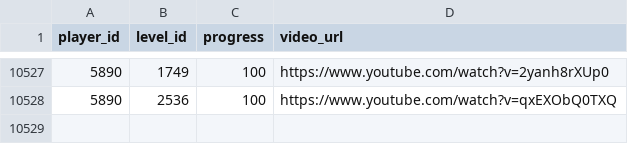
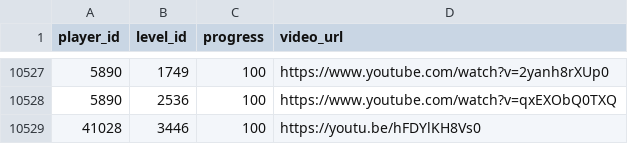
Before and after one commit to hertzzzzzz/h-cr, a CSV file: Records.csv, drawn as a sheet; only a part is shown, gaps mark what is left out.

```diff
--- a/Records.csv
+++ b/Records.csv
@@ -10528 +10528,2 @@
 5890,2536,100,https://www.youtube.com/watch?v=qxEXObQ0TXQ
+41028,3446,100,https://youtu.be/hFDYlKH8Vs0
```
Also changed, not shown: Levels.csv, Players.csv.
